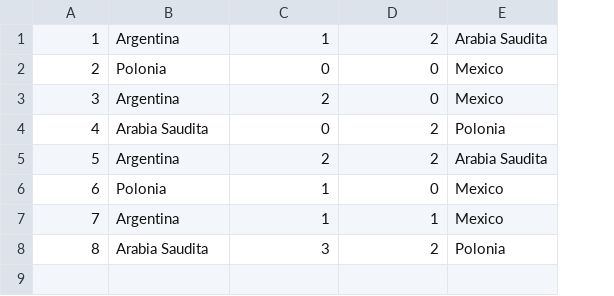
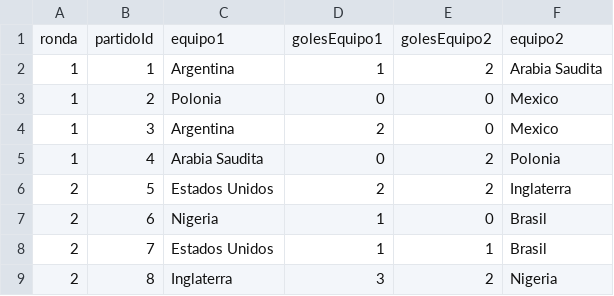
Before and after one commit to Rodritz/TP-Integrador-V2, a CSV file: src/main/resources/resultado.csv, drawn as a sheet; addresses are those after the commit; the diff names each change by its address in the sheet, - before the commit and + after, or states it on an @@ line.

```diff
--- a/src/main/resources/resultado.csv
+++ b/src/main/resources/resultado.csv
+column A, rows 2-9: 1 | 1 | 1 | 1 | 2 | 2 | 2 | 2
+row 1: ronda | partidoId | equipo1 | golesEquipo1 | golesEquipo2 | equipo2
-C6: Argentina
+C6: Estados Unidos
-F6: Arabia Saudita
+F6: Inglaterra
-C7: Polonia
+C7: Nigeria
-F7:F8: Mexico
+F7:F8: Brasil
-C8: Argentina
+C8: Estados Unidos
-C9: Arabia Saudita
+C9: Inglaterra
-F9: Polonia
+F9: Nigeria
```
Also changed, not shown: src/main/resources/pronostico.csv, 9 other files.
